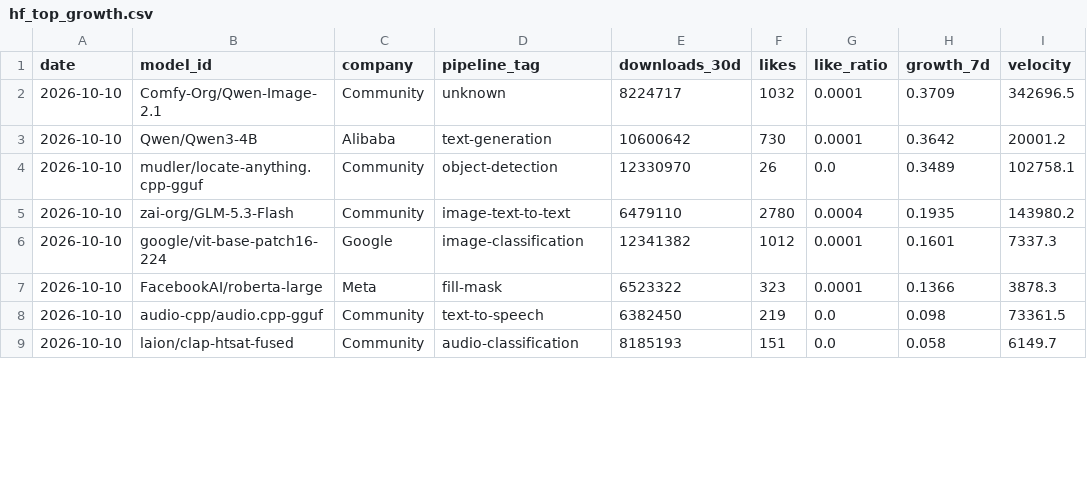
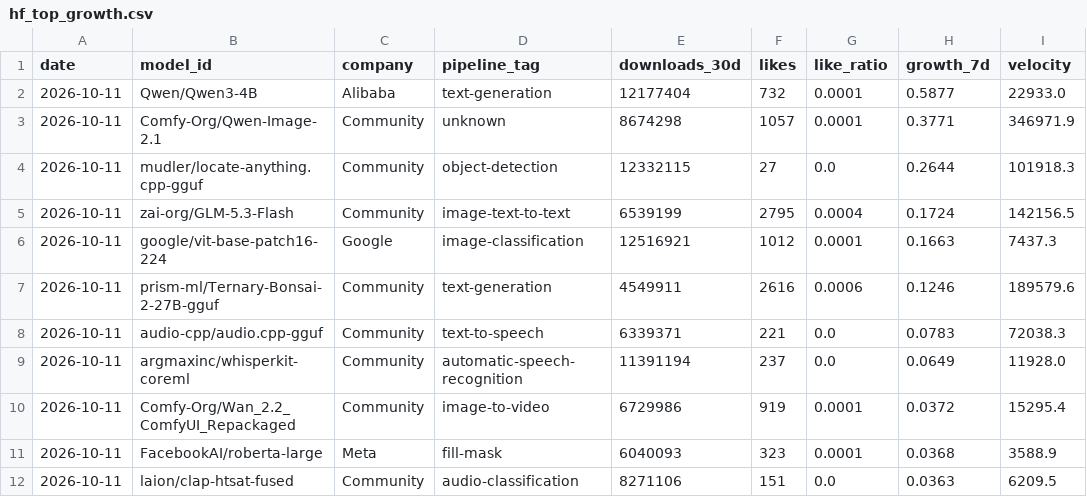
Before and after one commit to AlexLS8888/AI-Dashboard-public, a CSV file: dashboard/data/hf_top_growth.csv, drawn as a sheet; only a part is shown; the diff covers the shown part only.

```diff
--- a/dashboard/data/hf_top_growth.csv
+++ b/dashboard/data/hf_top_growth.csv
@@ -1,9 +1,12 @@
 date,model_id,company,pipeline_tag,downloads_30d,likes,like_ratio,growth_7d,velocity
-2026-10-10,Comfy-Org/Qwen-Image-2.1,Community,unknown,8224717,1032,0.0001,0.3709,342696.5
-2026-10-10,Qwen/Qwen3-4B,Alibaba,text-generation,10600642,730,0.0001,0.3642,20001.2
-2026-10-10,mudler/locate-anything.cpp-gguf,Community,object-detection,12330970,26,0.0,0.3489,102758.1
-2026-10-10,zai-org/GLM-5.3-Flash,Community,image-text-to-text,6479110,2780,0.0004,0.1935,143980.2
-2026-10-10,google/vit-base-patch16-224,Google,image-classification,12341382,1012,0.0001,0.1601,7337.3
-2026-10-10,FacebookAI/roberta-large,Meta,fill-mask,6523322,323,0.0001,0.1366,3878.3
-2026-10-10,audio-cpp/audio.cpp-gguf,Community,text-to-speech,6382450,219,0.0,0.098,73361.5
-2026-10-10,laion/clap-htsat-fused,Community,audio-classification,8185193,151,0.0,0.058,6149.7
+2026-10-11,Qwen/Qwen3-4B,Alibaba,text-generation,12177404,732,0.0001,0.5877,22933.0
+2026-10-11,Comfy-Org/Qwen-Image-2.1,Community,unknown,8674298,1057,0.0001,0.3771,346971.9
+2026-10-11,mudler/locate-anything.cpp-gguf,Community,object-detection,12332115,27,0.0,0.2644,101918.3
+2026-10-11,zai-org/GLM-5.3-Flash,Community,image-text-to-text,6539199,2795,0.0004,0.1724,142156.5
+2026-10-11,google/vit-base-patch16-224,Google,image-classification,12516921,1012,0.0001,0.1663,7437.3
+2026-10-11,prism-ml/Ternary-Bonsai-2-27B-gguf,Community,text-generation,4549911,2616,0.0006,0.1246,189579.6
+2026-10-11,audio-cpp/audio.cpp-gguf,Community,text-to-speech,6339371,221,0.0,0.0783,72038.3
+2026-10-11,argmaxinc/whisperkit-coreml,Community,automatic-speech-recognition,11391194,237,0.0,0.0649,11928.0
+2026-10-11,Comfy-Org/Wan_2.2_ComfyUI_Repackaged,Community,image-to-video,6729986,919,0.0001,0.0372,15295.4
+2026-10-11,FacebookAI/roberta-large,Meta,fill-mask,6040093,323,0.0001,0.0368,3588.9
+2026-10-11,laion/clap-htsat-fused,Community,audio-classification,8271106,151,0.0,0.0363,6209.5
```
Also changed, not shown: 3 added rows, 6 removed rows and 29 edited cells elsewhere in this file, dashboard/data/hf_company_share.csv, dashboard/data/hf_models_latest.csv, 3 other files.
